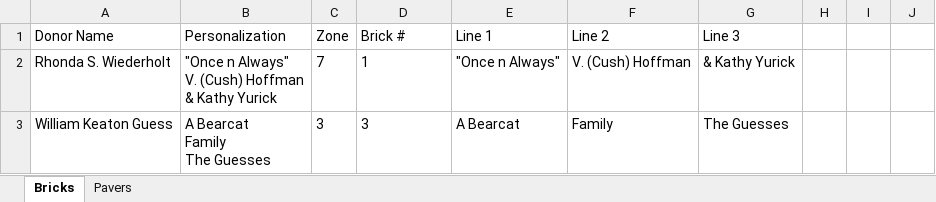
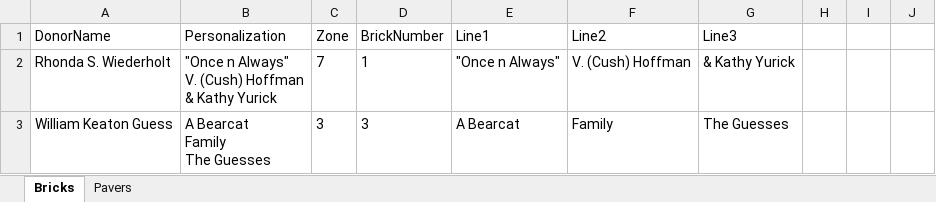
Before and after one commit to wendycorene/bricks, an Excel workbook: MultiSheetBrickData.xlsx, sheet Bricks, drawn as a sheet; only a part is shown; values as stored, in another font and other column widths than the file's, no borders; the diff names each change by its address in the sheet, - before the commit and + after, or states it on an @@ line.

Commit message:
Removed blank lines from file

```diff
--- a/MultiSheetBrickData.xlsx (sheet Bricks)
+++ b/MultiSheetBrickData.xlsx (sheet Bricks)
-A1: Donor Name
+A1: DonorName
-D1: Brick #
+D1: BrickNumber
-E1: Line 1
+E1: Line1
-F1: Line 2
+F1: Line2
-G1: Line 3
+G1: Line3
```
Also changed, not shown: sheet Pavers.
